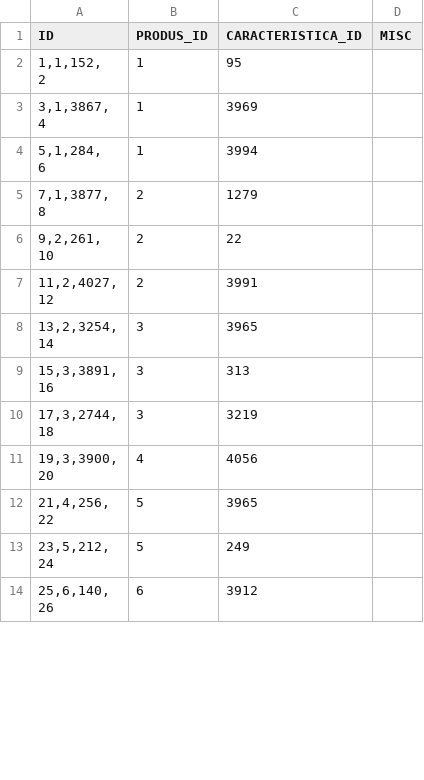
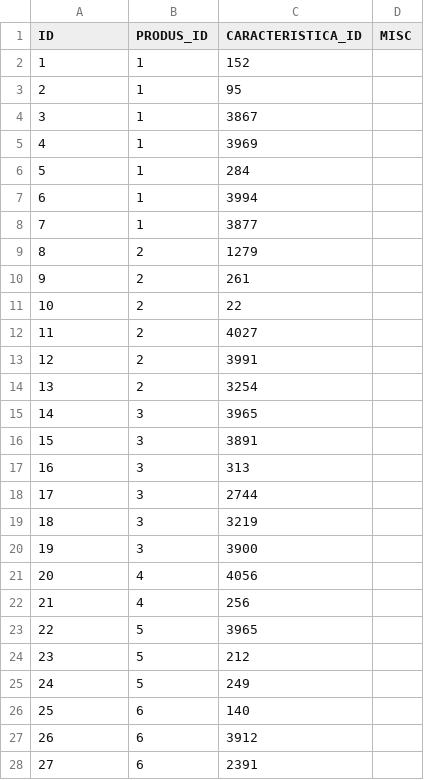
Before and after one commit to hoenirvili/EDeC, a CSV file: sql/csv/CARACTERISTICI_PRODUSE.csv, drawn as a sheet; only a part is shown; the diff covers the shown part only.

```diff
--- a/sql/csv/CARACTERISTICI_PRODUSE.csv
+++ b/sql/csv/CARACTERISTICI_PRODUSE.csv
@@ -1,27 +1,28 @@
 ID,PRODUS_ID,CARACTERISTICA_ID,MISC
-"1,1,152,
-"2,1,95,
-"3,1,3867,
-"4,1,3969,
-"5,1,284,
-"6,1,3994,
-"7,1,3877,
-"8,2,1279,
-"9,2,261,
-"10,2,22,
-"11,2,4027,
-"12,2,3991,
-"13,2,3254,
-"14,3,3965,
-"15,3,3891,
-"16,3,313,
-"17,3,2744,
-"18,3,3219,
-"19,3,3900,
-"20,4,4056,
-"21,4,256,
-"22,5,3965,
-"23,5,212,
-"24,5,249,
-"25,6,140,
-"26,6,3912,
+1,1,152,
+2,1,95,
+3,1,3867,
+4,1,3969,
+5,1,284,
+6,1,3994,
+7,1,3877,
+8,2,1279,
+9,2,261,
+10,2,22,
+11,2,4027,
+12,2,3991,
+13,2,3254,
+14,3,3965,
+15,3,3891,
+16,3,313,
+17,3,2744,
+18,3,3219,
+19,3,3900,
+20,4,4056,
+21,4,256,
+22,5,3965,
+23,5,212,
+24,5,249,
+25,6,140,
+26,6,3912,
+27,6,2391,
```
Also changed, not shown: 20 added rows, 1 removed row and 20 edited cells elsewhere in this file, sql/csv/USER_HATES.csv, sql/csv/USER_LOVES.csv, 9 other files.
